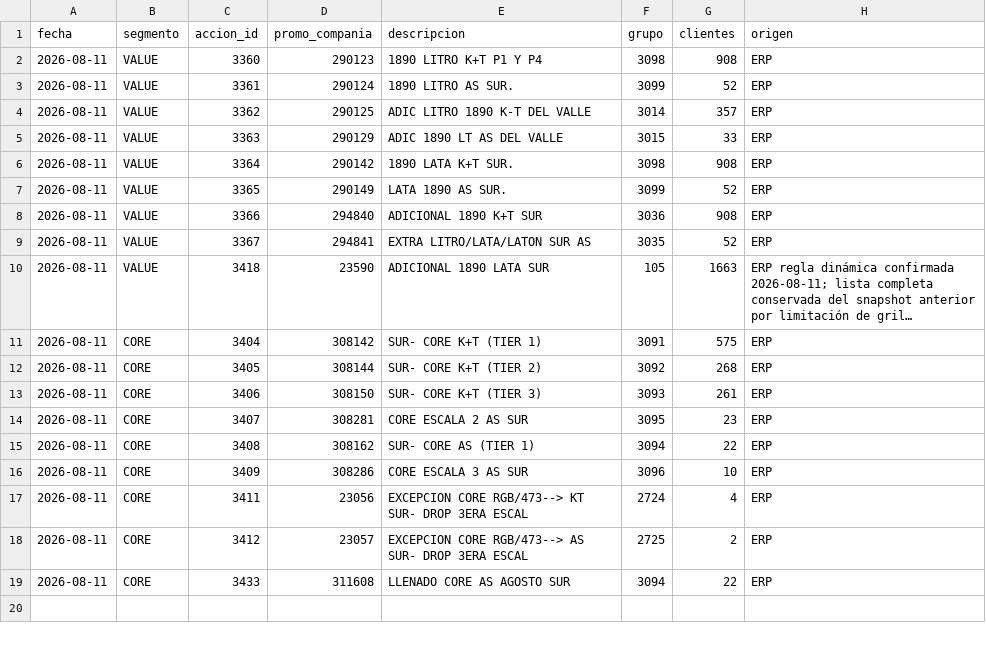
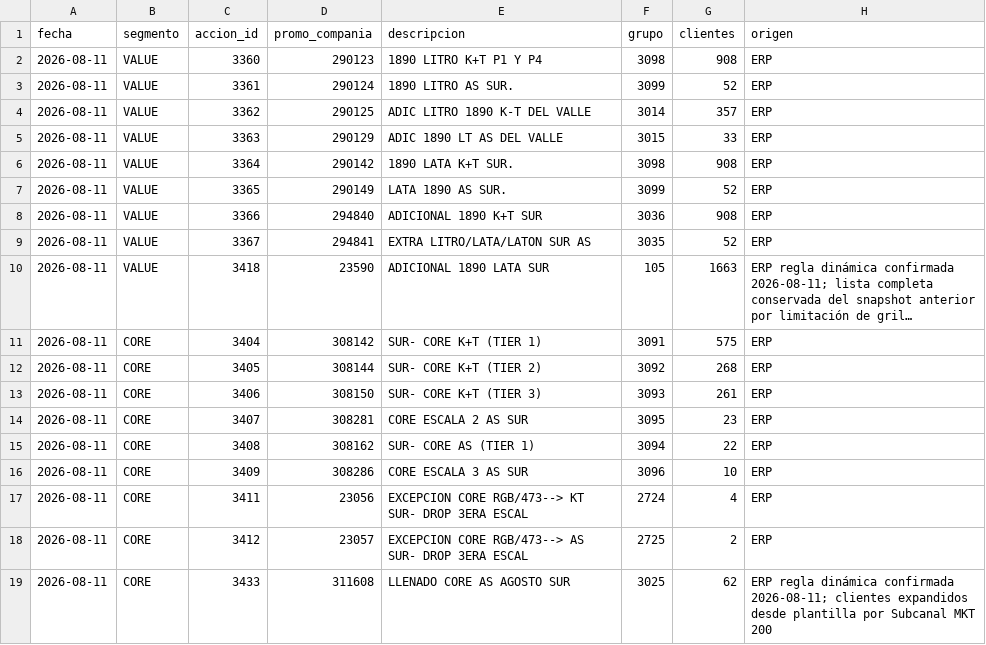
Before and after one commit to tomasddv/grupo-de-clientes-, a CSV file: trade_spend_dashboard/data/processed/group_summary.csv, drawn as a sheet; long unchanged cells end in ….

```diff
--- a/trade_spend_dashboard/data/processed/group_summary.csv
+++ b/trade_spend_dashboard/data/processed/group_summary.csv
@@ -18,2 +18,2 @@
 2026-08-11,CORE,3412,23057,EXCEPCION CORE RGB/473--> AS SUR- DROP 3ERA ESCAL,2725,2,ERP
-2026-08-11,CORE,3433,311608,LLENADO CORE AS AGOSTO SUR,3094,22,ERP
+2026-08-11,CORE,3433,311608,LLENADO CORE AS AGOSTO SUR,3025,62,ERP regla dinámica confirmada 2026-08-11; clientes expandidos desde plantilla por Subcanal MKT 200
```
Also changed, not shown: trade_spend_dashboard/data/processed/alerts.csv, trade_spend_dashboard/data/processed/client_percentages.csv.
